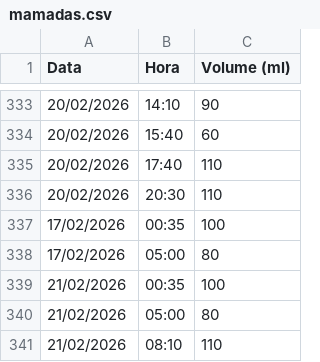
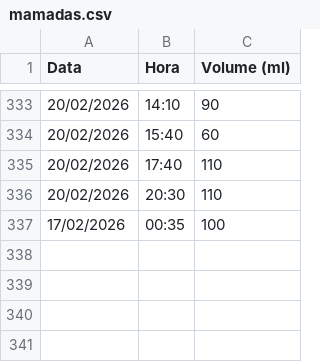
Before and after one commit to moliveirauff/Controle-de-Mamadeiras, a CSV file: data/mamadas.csv, drawn as a sheet; only a part is shown, gaps mark what is left out; the diff names each change by its address in the sheet, - before the commit and + after, or states it on an @@ line.

Commit message:
fix: remove duplicated records from data migration

```diff
--- a/data/mamadas.csv
+++ b/data/mamadas.csv
-row 338: 17/02/2026 | 05:00 | 80
-row 339: 21/02/2026 | 00:35 | 100
-row 340: 21/02/2026 | 05:00 | 80
-row 341: 21/02/2026 | 08:10 | 110
```
Also changed, not shown: 1 other file.
